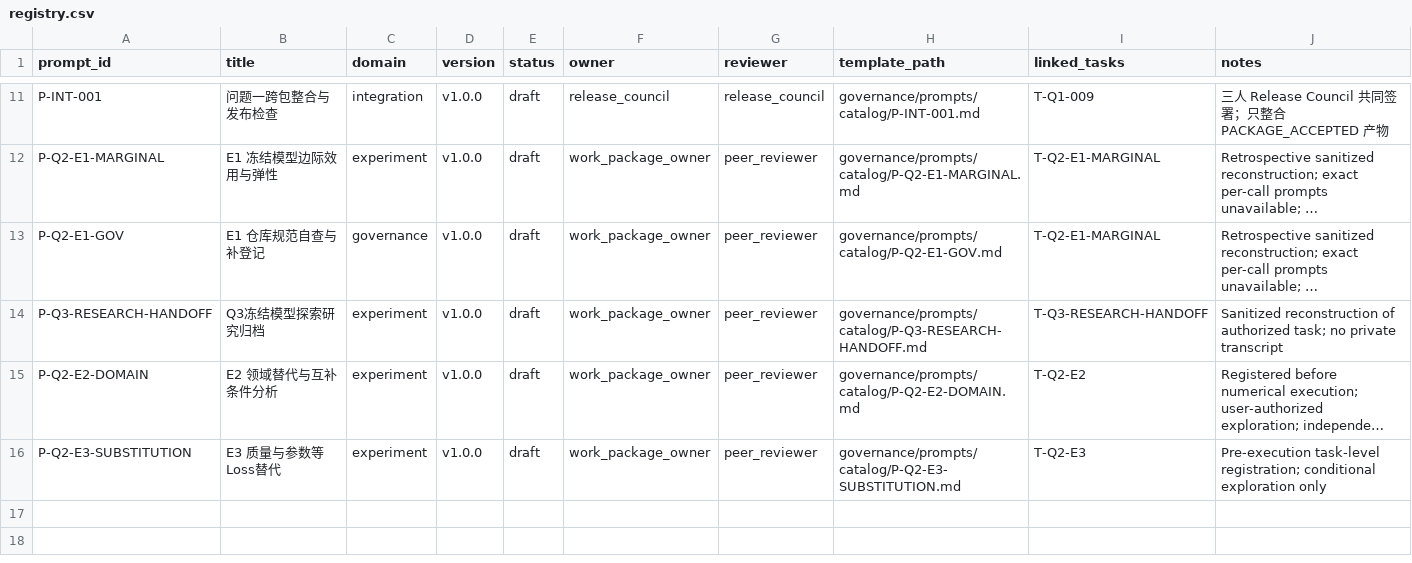
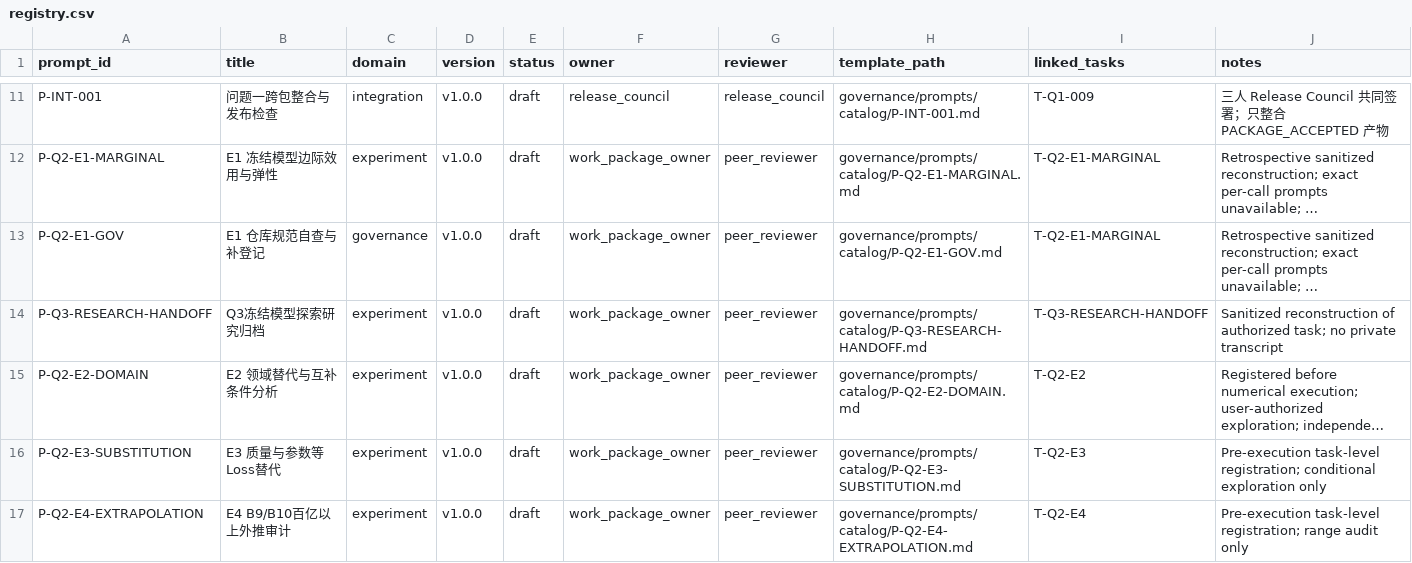
Before and after one commit to xiaoyuankele/huawei-cup-2026-team, a CSV file: governance/prompts/registry.csv, drawn as a sheet; only a part is shown, gaps mark what is left out; long unchanged cells end in …; the diff names each change by its address in the sheet, - before the commit and + after, or states it on an @@ line.

```diff
--- a/governance/prompts/registry.csv
+++ b/governance/prompts/registry.csv
+row 17: P-Q2-E4-EXTRAPOLATION | E4 B9/B10百亿以上外推审计 | experiment | v1.0.0 | draft | work_package_owner | peer_reviewer | governance/prompts/catalog/P-Q2-E4-EXTRAPOLATION.md | T-Q2-E4 | Pre-execution task-level registration; range audit only
```
Also changed, not shown: governance/feedback/index.csv.
